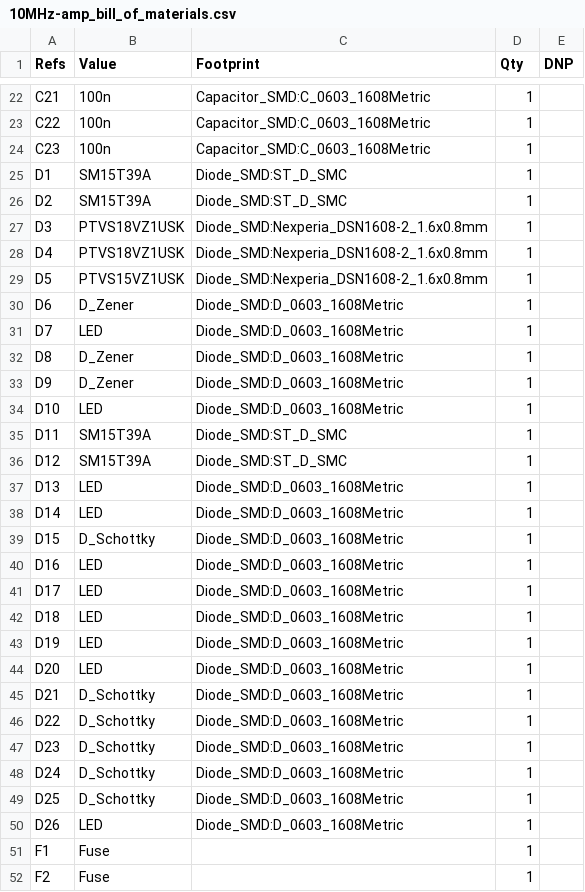
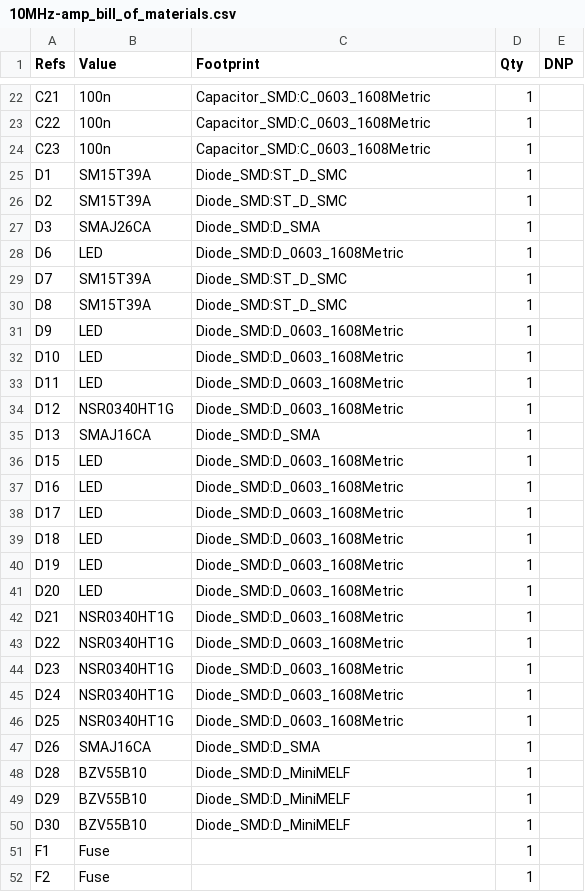
Before and after one commit to sirlilpanda/10MHz-20v-pkpk-amp, a CSV file: docs/BOM/10MHz-amp_bill_of_materials.csv, drawn as a sheet; only a part is shown, gaps mark what is left out; the diff covers the shown part only.

```diff
--- a/docs/BOM/10MHz-amp_bill_of_materials.csv
+++ b/docs/BOM/10MHz-amp_bill_of_materials.csv
@@ -26,15 +26,12 @@
 "D2","SM15T39A","Diode_SMD:ST_D_SMC","1",""
-"D3","PTVS18VZ1USK","Diode_SMD:Nexperia_DSN1608-2_1.6x0.8mm","1",""
-"D4","PTVS18VZ1USK","Diode_SMD:Nexperia_DSN1608-2_1.6x0.8mm","1",""
-"D5","PTVS15VZ1USK","Diode_SMD:Nexperia_DSN1608-2_1.6x0.8mm","1",""
-"D6","D_Zener","Diode_SMD:D_0603_1608Metric","1",""
-"D7","LED","Diode_SMD:D_0603_1608Metric","1",""
-"D8","D_Zener","Diode_SMD:D_0603_1608Metric","1",""
-"D9","D_Zener","Diode_SMD:D_0603_1608Metric","1",""
+"D3","SMAJ26CA","Diode_SMD:D_SMA","1",""
+"D6","LED","Diode_SMD:D_0603_1608Metric","1",""
+"D7","SM15T39A","Diode_SMD:ST_D_SMC","1",""
+"D8","SM15T39A","Diode_SMD:ST_D_SMC","1",""
+"D9","LED","Diode_SMD:D_0603_1608Metric","1",""
 "D10","LED","Diode_SMD:D_0603_1608Metric","1",""
-"D11","SM15T39A","Diode_SMD:ST_D_SMC","1",""
-"D12","SM15T39A","Diode_SMD:ST_D_SMC","1",""
-"D13","LED","Diode_SMD:D_0603_1608Metric","1",""
-"D14","LED","Diode_SMD:D_0603_1608Metric","1",""
-"D15","D_Schottky","Diode_SMD:D_0603_1608Metric","1",""
+"D11","LED","Diode_SMD:D_0603_1608Metric","1",""
+"D12","NSR0340HT1G","Diode_SMD:D_0603_1608Metric","1",""
+"D13","SMAJ16CA","Diode_SMD:D_SMA","1",""
+"D15","LED","Diode_SMD:D_0603_1608Metric","1",""
 "D16","LED","Diode_SMD:D_0603_1608Metric","1",""
@@ -44,8 +41,11 @@
 "D20","LED","Diode_SMD:D_0603_1608Metric","1",""
-"D21","D_Schottky","Diode_SMD:D_0603_1608Metric","1",""
-"D22","D_Schottky","Diode_SMD:D_0603_1608Metric","1",""
-"D23","D_Schottky","Diode_SMD:D_0603_1608Metric","1",""
-"D24","D_Schottky","Diode_SMD:D_0603_1608Metric","1",""
-"D25","D_Schottky","Diode_SMD:D_0603_1608Metric","1",""
-"D26","LED","Diode_SMD:D_0603_1608Metric","1",""
+"D21","NSR0340HT1G","Diode_SMD:D_0603_1608Metric","1",""
+"D22","NSR0340HT1G","Diode_SMD:D_0603_1608Metric","1",""
+"D23","NSR0340HT1G","Diode_SMD:D_0603_1608Metric","1",""
+"D24","NSR0340HT1G","Diode_SMD:D_0603_1608Metric","1",""
+"D25","NSR0340HT1G","Diode_SMD:D_0603_1608Metric","1",""
+"D26","SMAJ16CA","Diode_SMD:D_SMA","1",""
+"D28","BZV55B10","Diode_SMD:D_MiniMELF","1",""
+"D29","BZV55B10","Diode_SMD:D_MiniMELF","1",""
+"D30","BZV55B10","Diode_SMD:D_MiniMELF","1",""
 "F1","Fuse","","1",""
```
Also changed, not shown: 2 added rows, 1 removed row and 49 edited cells elsewhere in this file, 4 other files.
